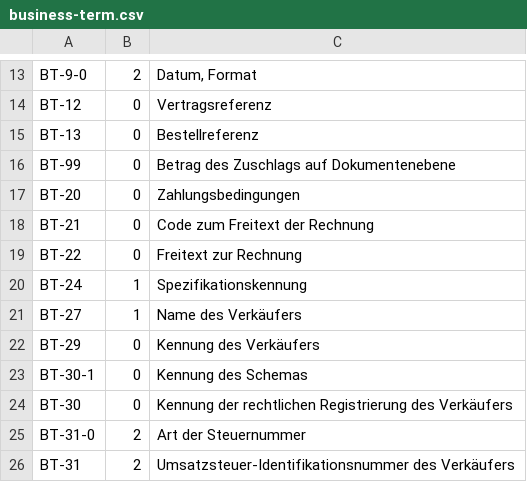
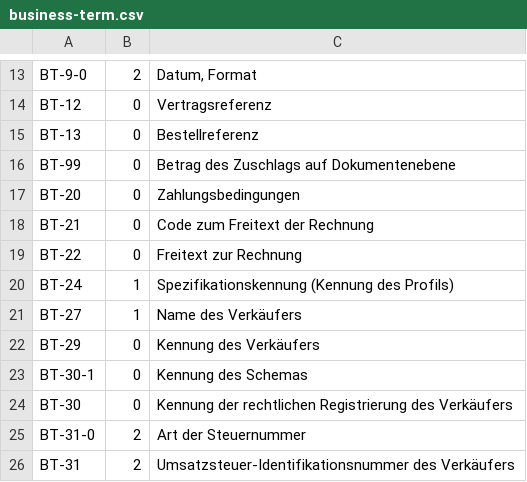
Before and after one commit to s31tz/Quiq, a CSV file: lib/Quiq/Zugferd/2.3.2/business-term.csv, drawn as a sheet; only a part is shown, gaps mark what is left out.

```diff
--- a/lib/Quiq/Zugferd/2.3.2/business-term.csv
+++ b/lib/Quiq/Zugferd/2.3.2/business-term.csv
@@ -19,3 +19,3 @@ BT-21;0;Code zum Freitext der Rechnung
 BT-22;0;Freitext zur Rechnung
-BT-24;1;Spezifikationskennung
+BT-24;1;Spezifikationskennung (Kennung des Profils)
 BT-27;1;Name des Verkäufers
```
Also changed, not shown: 10 other files.
